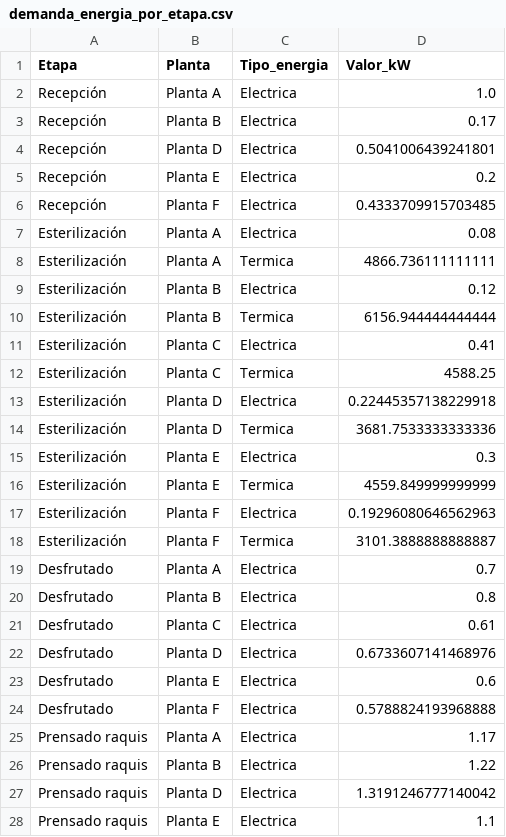
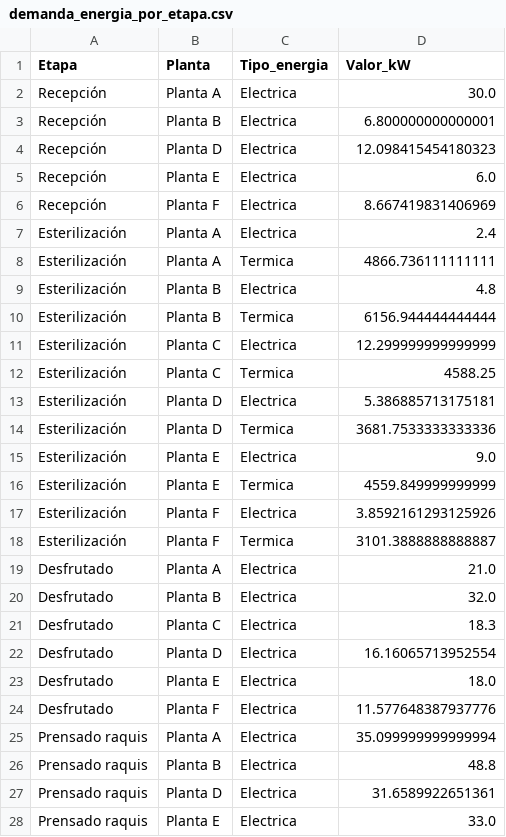
Before and after one commit to juncal0/valorizacion-biomasa-palma, a CSV file: demanda_energia_por_etapa.csv, drawn as a sheet; only a part is shown; the diff covers the shown part only.

Commit message:
Completa Escenario 2 (Bloques 1-8): caldera Tabla16, esterilizacion convencional, turbina contrapresion, biogas POME+EFB pretratado (Tabla15). Corrige bugs de clarificacion dinamica (15->1.5 kWh/tRFF) y escala de consumo electrico por etapa. Documenta investigacion de reconciliacion con Scenarios2 y Voogt et al. 2021

```diff
--- a/demanda_energia_por_etapa.csv
+++ b/demanda_energia_por_etapa.csv
@@ -1,28 +1,28 @@
 Etapa,Planta,Tipo_energia,Valor_kW
-Recepción,Planta A,Electrica,1.0
-Recepción,Planta B,Electrica,0.17
-Recepción,Planta D,Electrica,0.5041006439241801
-Recepción,Planta E,Electrica,0.2
-Recepción,Planta F,Electrica,0.4333709915703485
-Esterilización,Planta A,Electrica,0.08
+Recepción,Planta A,Electrica,30.0
+Recepción,Planta B,Electrica,6.800000000000001
+Recepción,Planta D,Electrica,12.098415454180323
+Recepción,Planta E,Electrica,6.0
+Recepción,Planta F,Electrica,8.667419831406969
+Esterilización,Planta A,Electrica,2.4
 Esterilización,Planta A,Termica,4866.736111111111
-Esterilización,Planta B,Electrica,0.12
+Esterilización,Planta B,Electrica,4.8
 Esterilización,Planta B,Termica,6156.944444444444
-Esterilización,Planta C,Electrica,0.41
+Esterilización,Planta C,Electrica,12.299999999999999
 Esterilización,Planta C,Termica,4588.25
-Esterilización,Planta D,Electrica,0.22445357138229918
+Esterilización,Planta D,Electrica,5.386885713175181
 Esterilización,Planta D,Termica,3681.7533333333336
-Esterilización,Planta E,Electrica,0.3
+Esterilización,Planta E,Electrica,9.0
 Esterilización,Planta E,Termica,4559.849999999999
-Esterilización,Planta F,Electrica,0.19296080646562963
+Esterilización,Planta F,Electrica,3.8592161293125926
 Esterilización,Planta F,Termica,3101.3888888888887
-Desfrutado,Planta A,Electrica,0.7
-Desfrutado,Planta B,Electrica,0.8
-Desfrutado,Planta C,Electrica,0.61
-Desfrutado,Planta D,Electrica,0.6733607141468976
-Desfrutado,Planta E,Electrica,0.6
-Desfrutado,Planta F,Electrica,0.5788824193968888
-Prensado raquis,Planta A,Electrica,1.17
-Prensado raquis,Planta B,Electrica,1.22
-Prensado raquis,Planta D,Electrica,1.3191246777140042
-Prensado raquis,Planta E,Electrica,1.1
+Desfrutado,Planta A,Electrica,21.0
+Desfrutado,Planta B,Electrica,32.0
+Desfrutado,Planta C,Electrica,18.3
+Desfrutado,Planta D,Electrica,16.16065713952554
+Desfrutado,Planta E,Electrica,18.0
+Desfrutado,Planta F,Electrica,11.577648387937776
+Prensado raquis,Planta A,Electrica,35.099999999999994
+Prensado raquis,Planta B,Electrica,48.8
+Prensado raquis,Planta D,Electrica,31.6589922651361
+Prensado raquis,Planta E,Electrica,33.0
```
Also changed, not shown: 38 edited cells elsewhere in this file, 1 other file.
